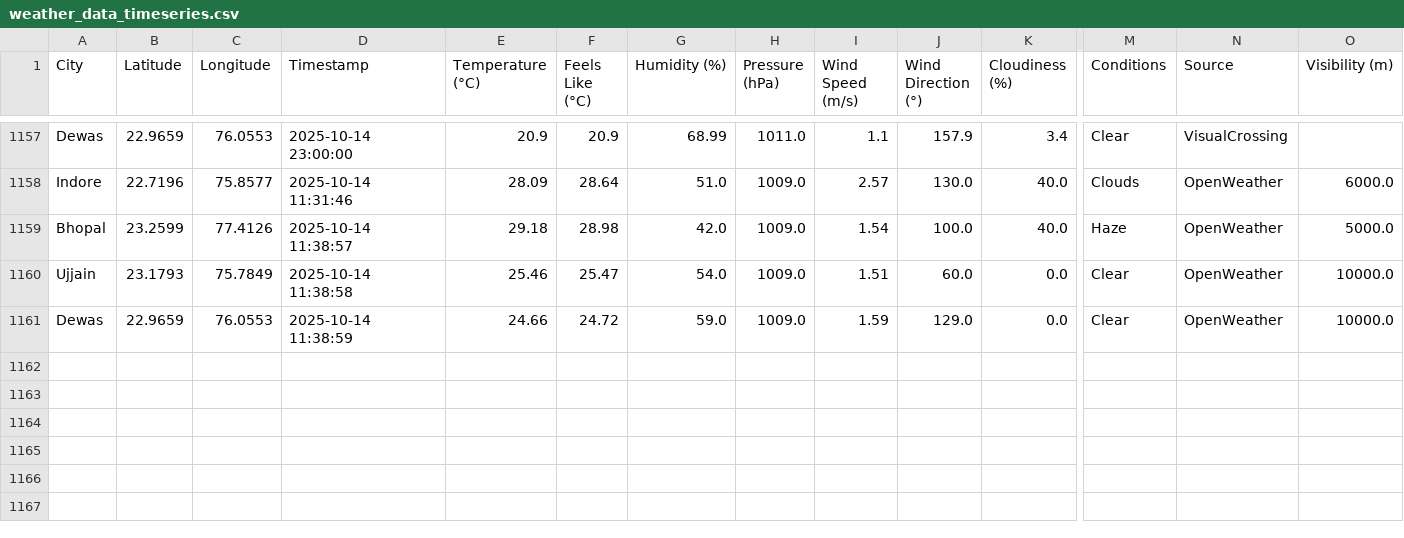
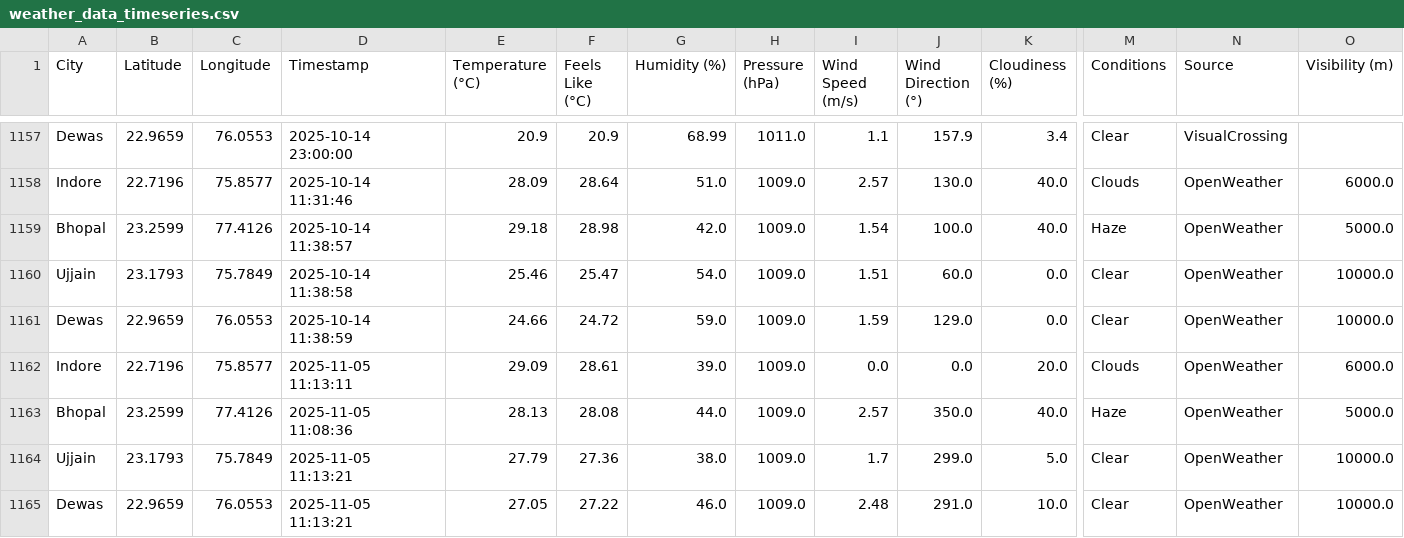
Before and after one commit to AkshatKarn/Aero-Nova, a CSV file: weather_data_timeseries.csv, drawn as a sheet; only a part is shown, gaps mark what is left out; rows hold the shown columns only; the diff names each change by its address in the sheet, - before the commit and + after, or states it on an @@ line.

Commit message:
live

```diff
--- a/weather_data_timeseries.csv
+++ b/weather_data_timeseries.csv
+row 1162: Indore | 22.7196 | 75.8577 | 2025-11-05 11:13:11 | 29.09 | 28.61 | 39.0 | 1009.0 | 0.0 | 0.0 | 20.0 | Clouds | OpenWeather | 6000.0
+row 1163: Bhopal | 23.2599 | 77.4126 | 2025-11-05 11:08:36 | 28.13 | 28.08 | 44.0 | 1009.0 | 2.57 | 350.0 | 40.0 | Haze | OpenWeather | 5000.0
+row 1164: Ujjain | 23.1793 | 75.7849 | 2025-11-05 11:13:21 | 27.79 | 27.36 | 38.0 | 1009.0 | 1.7 | 299.0 | 5.0 | Clear | OpenWeather | 10000.0
+row 1165: Dewas | 22.9659 | 76.0553 | 2025-11-05 11:13:21 | 27.05 | 27.22 | 46.0 | 1009.0 | 2.48 | 291.0 | 10.0 | Clear | OpenWeather | 10000.0
```
